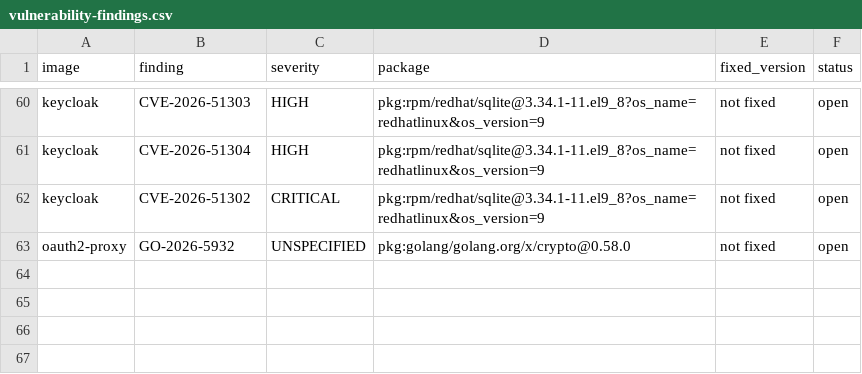
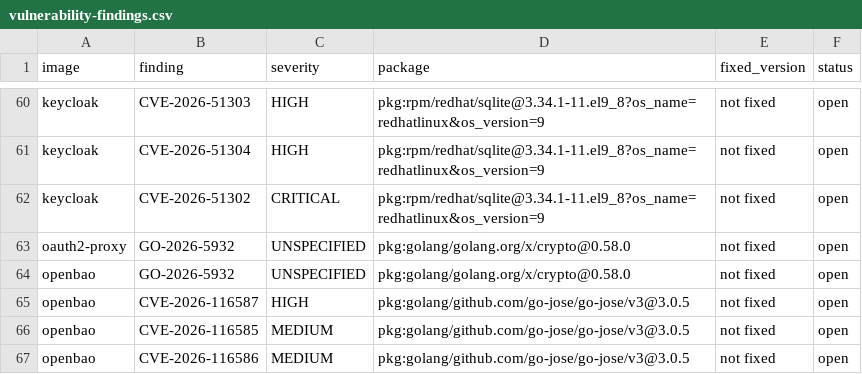
Before and after one commit to UCNDanny/kreutzmann-img, a CSV file: compliance/vulnerability-findings.csv, drawn as a sheet; only a part is shown, gaps mark what is left out.

Commit message:
Add a hardened OpenBao 2.7.2 image (#55)
* Add a hardened OpenBao 2.7.2 image

Build OpenBao from the pinned 2.7.2 source onto distroless static Debian 13,
running as 65532:65532 with no shell, no web UI and no dev-mode default. It
uses the Go FIPS module like the gateway and pins go-jose/v4 to v4.1.9.

OpenBao needs Go 1.27, so the shared Go toolchain moves to 1.27.3 and the
lock resolves the highest minor any Go image requires. The smoke test starts
the server sealed on integrated storage under the runtime restrictions. The
GO-2026-5932 OpenPGP exclusion is scoped to the bao binary and enforced by
the build.

* Pin the zlib security update for Keycloak and add a full preflight check

Debian published zlib1g 1:1.3.dfsg+really1.3.1-1+deb13u1 (DSA-6613-1) before
distroless republished its Java base, so the Keycloak gate failed on the new
fixable findings. The checksum-pinned .deb is overlaid until distroless
catches up. The installed binNMU build ships a changelog the security build
drops, so the overlay may now leave files behind under usr/share/doc only.

`make check` runs the release workflow's checks locally: every image on both
platforms, unit tests, build, smoke test and the same vulnerability gate. A
pull request template lists the remaining manual checks.

```diff
--- a/compliance/vulnerability-findings.csv
+++ b/compliance/vulnerability-findings.csv
@@ -63 +63,5 @@ keycloak,CVE-2026-51302,CRITICAL,pkg:rpm/redhat/sqlite@3.34.1-11.el9_8?os_name=r
 oauth2-proxy,GO-2026-5932,UNSPECIFIED,pkg:golang/golang.org/x/crypto@0.58.0,not fixed,open
+openbao,GO-2026-5932,UNSPECIFIED,pkg:golang/golang.org/x/crypto@0.58.0,not fixed,open
+openbao,CVE-2026-116587,HIGH,pkg:golang/github.com/go-jose/go-jose/v3@3.0.5,not fixed,open
+openbao,CVE-2026-116585,MEDIUM,pkg:golang/github.com/go-jose/go-jose/v3@3.0.5,not fixed,open
+openbao,CVE-2026-116586,MEDIUM,pkg:golang/github.com/go-jose/go-jose/v3@3.0.5,not fixed,open
```
Also changed, not shown: 16 other files.
